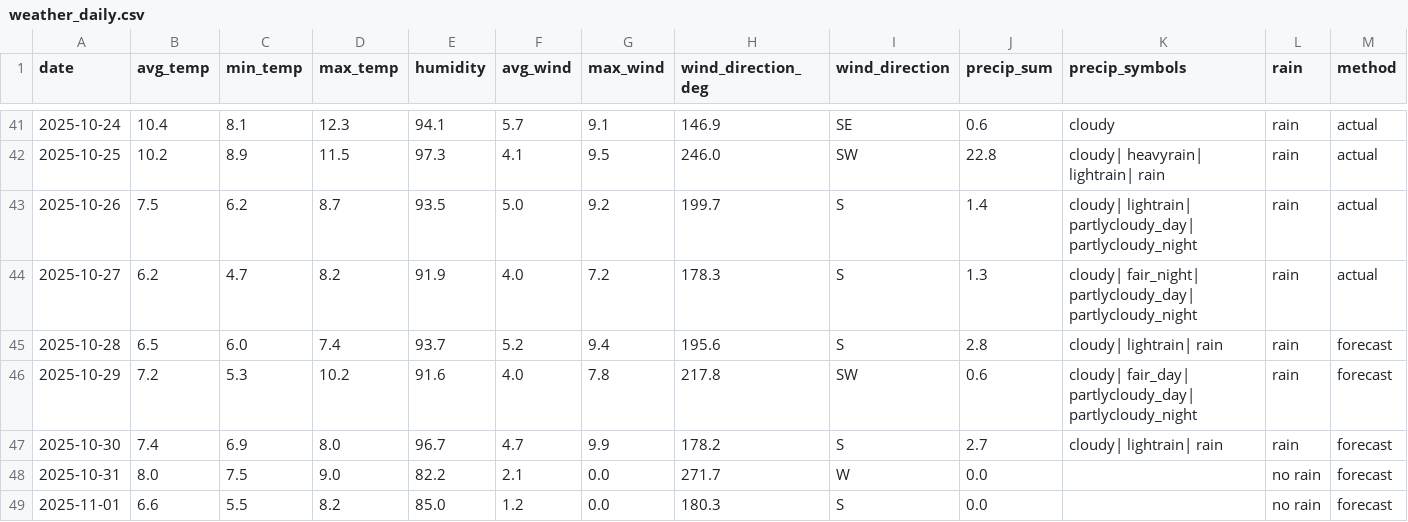
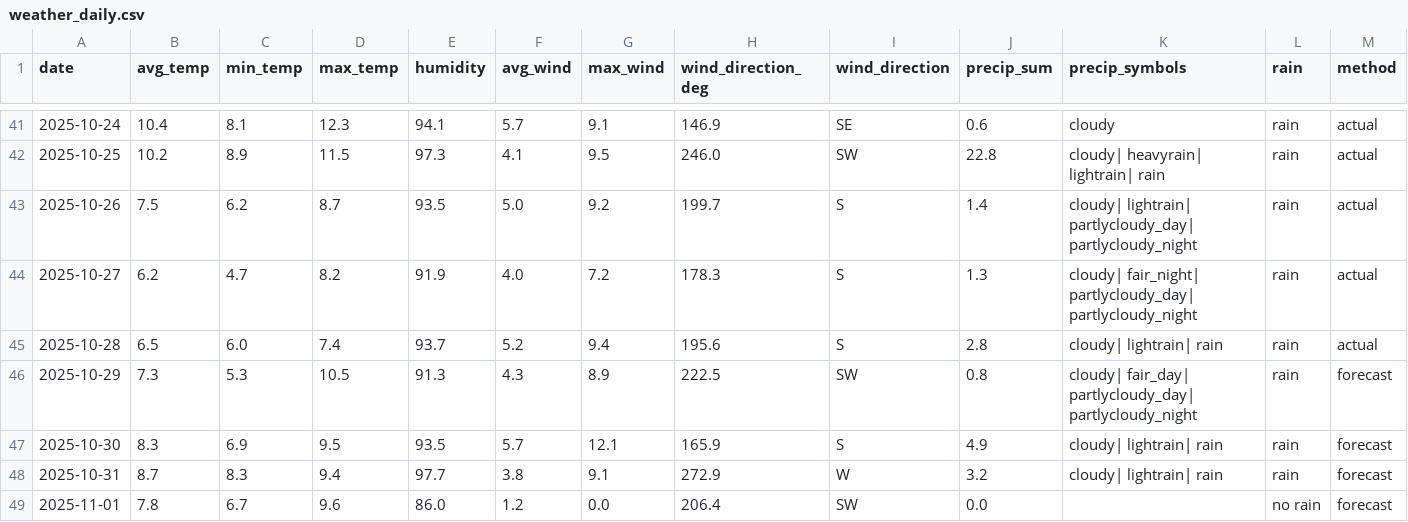
Before and after one commit to OlegChernodon/oc_public_reporitory, a CSV file: weather_daily.csv, drawn as a sheet; only a part is shown, gaps mark what is left out; the diff covers the shown part only.

Commit message:
Update weather_daily.csv (auto) 2025-10-29 03:58

```diff
--- a/weather_daily.csv
+++ b/weather_daily.csv
@@ -44,6 +44,6 @@ date,avg_temp,min_temp,max_temp,humidity,avg_wind,max_wind,wind_direction_deg,wi
 2025-10-27,6.2,4.7,8.2,91.9,4.0,7.2,178.3,S,1.3,cloudy| fair_night| partlycloudy_day| partlycloudy_night,rain,actual
-2025-10-28,6.5,6.0,7.4,93.7,5.2,9.4,195.6,S,2.8,cloudy| lightrain| rain,rain,forecast
-2025-10-29,7.2,5.3,10.2,91.6,4.0,7.8,217.8,SW,0.6,cloudy| fair_day| partlycloudy_day| partlycloudy_night,rain,forecast
-2025-10-30,7.4,6.9,8.0,96.7,4.7,9.9,178.2,S,2.7,cloudy| lightrain| rain,rain,forecast
-2025-10-31,8.0,7.5,9.0,82.2,2.1,0.0,271.7,W,0.0,,no rain,forecast
-2025-11-01,6.6,5.5,8.2,85.0,1.2,0.0,180.3,S,0.0,,no rain,forecast
+2025-10-28,6.5,6.0,7.4,93.7,5.2,9.4,195.6,S,2.8,cloudy| lightrain| rain,rain,actual
+2025-10-29,7.3,5.3,10.5,91.3,4.3,8.9,222.5,SW,0.8,cloudy| fair_day| partlycloudy_day| partlycloudy_night,rain,forecast
+2025-10-30,8.3,6.9,9.5,93.5,5.7,12.1,165.9,S,4.9,cloudy| lightrain| rain,rain,forecast
+2025-10-31,8.7,8.3,9.4,97.7,3.8,9.1,272.9,W,3.2,cloudy| lightrain| rain,rain,forecast
+2025-11-01,7.8,6.7,9.6,86.0,1.2,0.0,206.4,SW,0.0,,no rain,forecast
```
Also changed, not shown: 1 added row and 10 edited cells elsewhere in this file.
